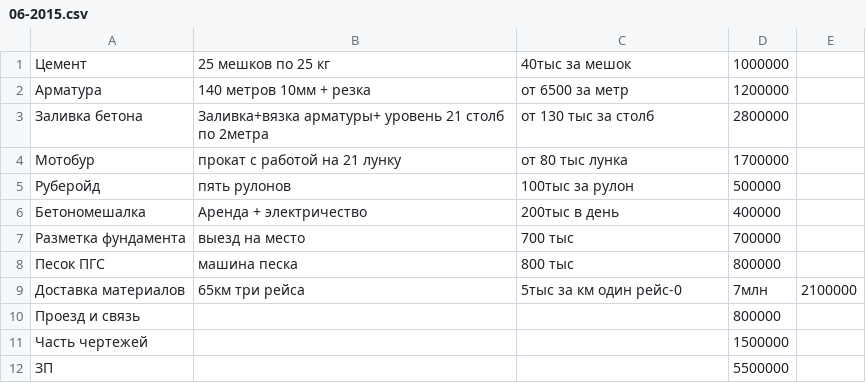
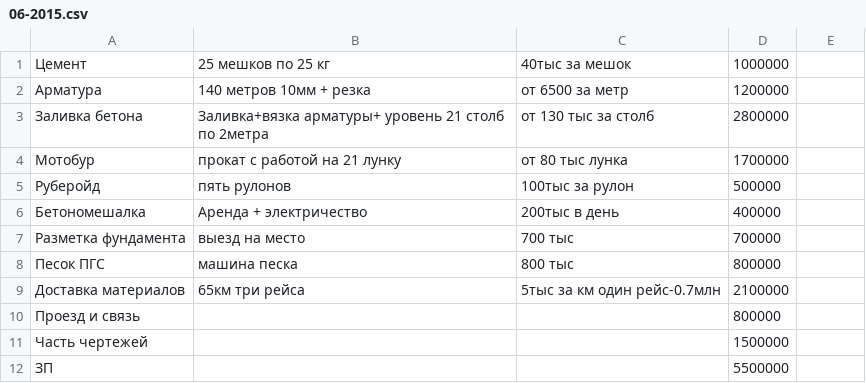
Before and after one commit to peter-hanzo/KD, a CSV file: Документы/Планируемые расходы/06-2015.csv, drawn as a sheet.

Commit message:
потерянная запятая

```diff
--- a/Документы/Планируемые расходы/06-2015.csv
+++ b/Документы/Планируемые расходы/06-2015.csv
@@ -8,3 +8,3 @@
 Песок ПГС,машина песка,800 тыс,800000
-Доставка материалов,65км три рейса,5тыс за км один рейс-0,7млн,2100000
+Доставка материалов,65км три рейса,5тыс за км один рейс-0.7млн,2100000
 Проезд и связь,,,800000
```
